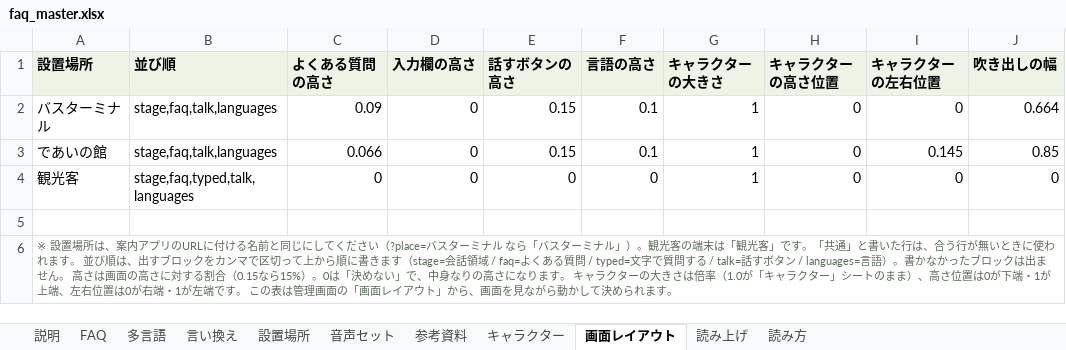
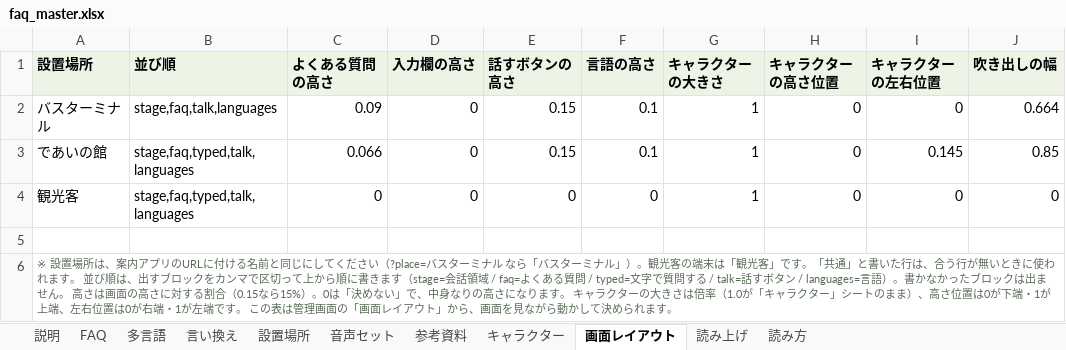
Before and after one commit to flame-wave/shirakawago-voicebot, an Excel workbook: tools/faq_master.xlsx, sheet 画面レイアウト, drawn as a sheet; only a part is shown; values as stored, in another font and other column widths than the file's, no borders; the diff names each change by its address in the sheet, - before the commit and + after, or states it on an @@ line.

Commit message:
「であいの館」の画面レイアウトを変更（管理画面より）

```diff
--- a/tools/faq_master.xlsx (sheet 画面レイアウト)
+++ b/tools/faq_master.xlsx (sheet 画面レイアウト)
-B3 (並び順): stage,faq,talk,languages
+B3 (並び順): stage,faq,typed,talk,languages
```
